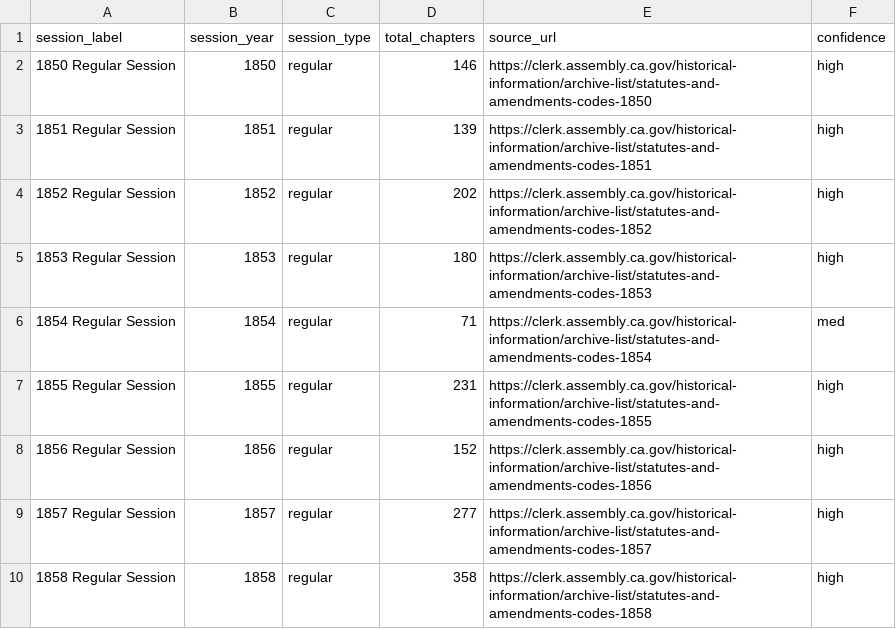
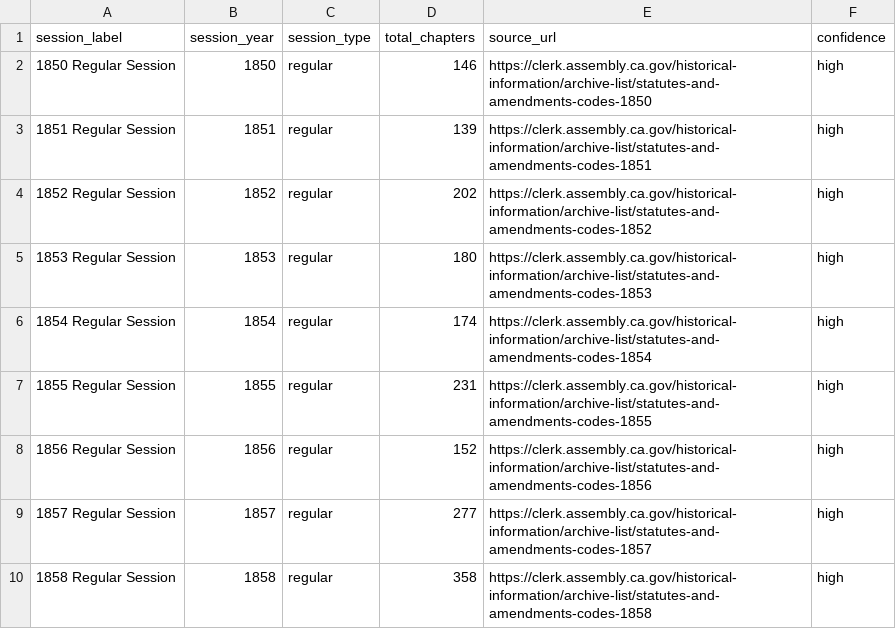
Before and after one commit to PatrickInLaw/PatoLex, a TSV file: docs/30_SYSTEM_DESIGN/sources/ca_chapter_counts.tsv, drawn as a sheet; only a part is shown.

```diff
--- a/docs/30_SYSTEM_DESIGN/sources/ca_chapter_counts.tsv
+++ b/docs/30_SYSTEM_DESIGN/sources/ca_chapter_counts.tsv
@@ -5,3 +5,3 @@ session_label	session_year	session_type	total_chapters	source_url	confidence
 1853 Regular Session	1853	regular	180	https://clerk.assembly.ca.gov/historical-information/archive-list/statutes-and-amendments-codes-1853	high
-1854 Regular Session	1854	regular	71	https://clerk.assembly.ca.gov/historical-information/archive-list/statutes-and-amendments-codes-1854	med
+1854 Regular Session	1854	regular	174	https://clerk.assembly.ca.gov/historical-information/archive-list/statutes-and-amendments-codes-1854	high
 1855 Regular Session	1855	regular	231	https://clerk.assembly.ca.gov/historical-information/archive-list/statutes-and-amendments-codes-1855	high
```
Also changed, not shown: 4 other files.
